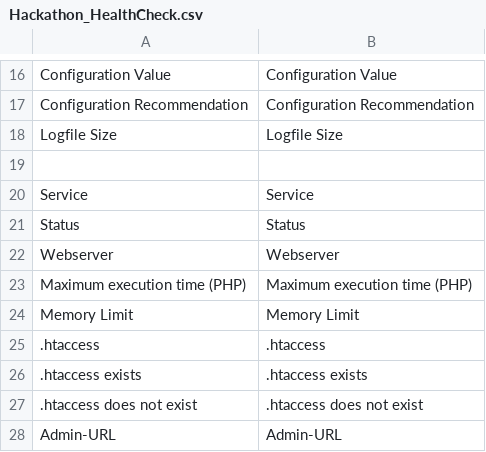
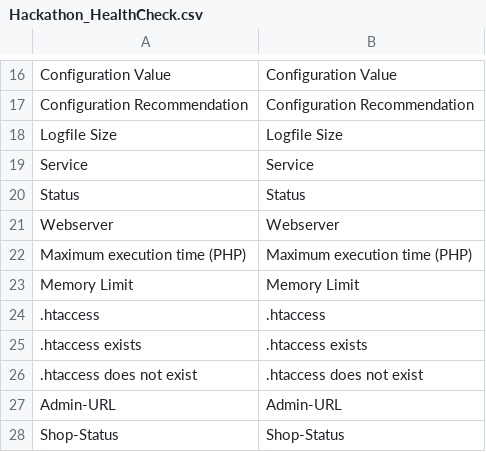
Before and after one commit to magento-hackathon/HealthCheck, a CSV file: app/locale/en_US/Hackathon_HealthCheck.csv, drawn as a sheet; only a part is shown, gaps mark what is left out; removed rows and columns are numbered as before the commit, all else as after; the diff names each change by its address in the sheet, - before the commit and + after, or states it on an @@ line.

```diff
--- a/app/locale/en_US/Hackathon_HealthCheck.csv
+++ b/app/locale/en_US/Hackathon_HealthCheck.csv
-row 19: (empty)
+row 28: Shop-Status | Shop-Status
```
Also changed, not shown: app/locale/de_DE/Hackathon_HealthCheck.csv, 1 other file.
